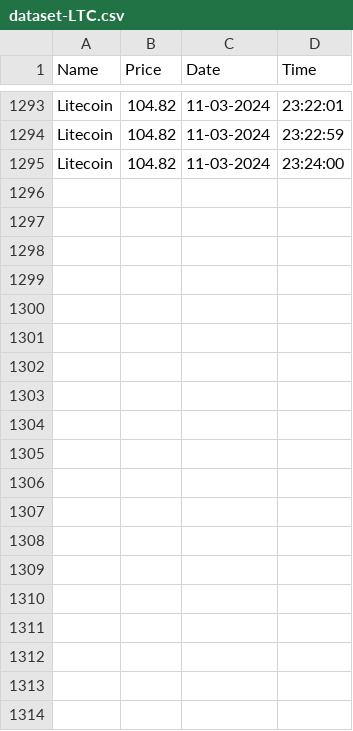
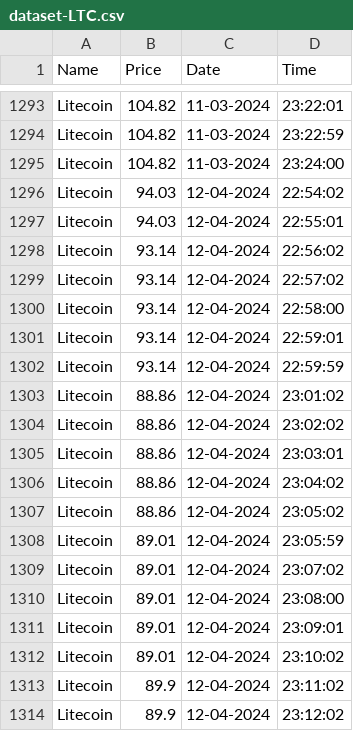
Before and after one commit to Sanika-Chavan/PrediCrypt, a CSV file: dataset-LTC.csv, drawn as a sheet; only a part is shown, gaps mark what is left out; the diff covers the shown part only.

```diff
--- a/dataset-LTC.csv
+++ b/dataset-LTC.csv
@@ -1295 +1295,20 @@ Litecoin,104.82,11-03-2024,23:22:59
 Litecoin,104.82,11-03-2024,23:24:00
+Litecoin,94.03,12-04-2024,22:54:02
+Litecoin,94.03,12-04-2024,22:55:01
+Litecoin,93.14,12-04-2024,22:56:02
+Litecoin,93.14,12-04-2024,22:57:02
+Litecoin,93.14,12-04-2024,22:58:00
+Litecoin,93.14,12-04-2024,22:59:01
+Litecoin,93.14,12-04-2024,22:59:59
+Litecoin,88.86,12-04-2024,23:01:02
+Litecoin,88.86,12-04-2024,23:02:02
+Litecoin,88.86,12-04-2024,23:03:01
+Litecoin,88.86,12-04-2024,23:04:02
+Litecoin,88.86,12-04-2024,23:05:02
+Litecoin,89.01,12-04-2024,23:05:59
+Litecoin,89.01,12-04-2024,23:07:02
+Litecoin,89.01,12-04-2024,23:08:00
+Litecoin,89.01,12-04-2024,23:09:01
+Litecoin,89.01,12-04-2024,23:10:02
+Litecoin,89.9,12-04-2024,23:11:02
+Litecoin,89.9,12-04-2024,23:12:02
```
Also changed, not shown: 30 added rows elsewhere in this file, dataset-ADA.csv, dataset-BTC.csv, 6 other files.
